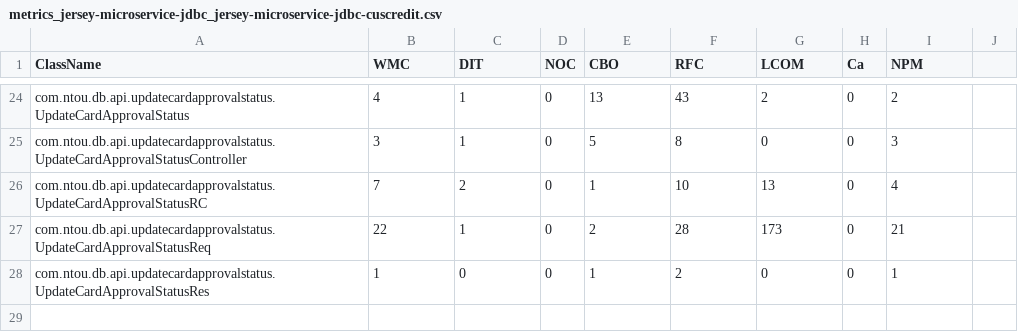
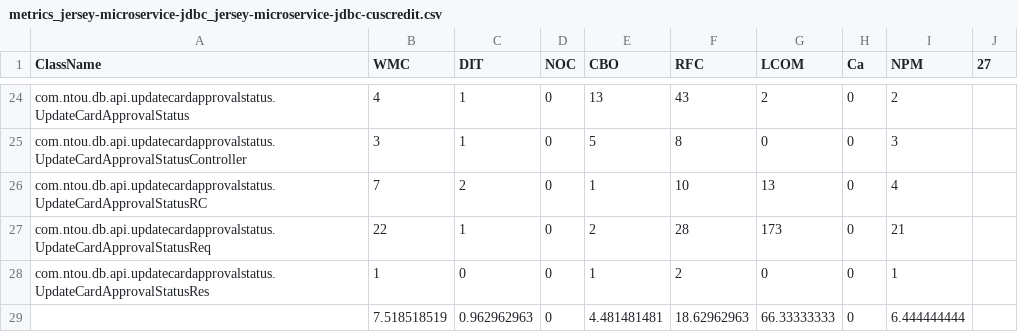
Before and after one commit to weichenhung-study/api-test-scripts, a CSV file: ckjm/result/metrics_jersey-microservice-jdbc_jersey-microservice-jdbc-cuscredit.csv, drawn as a sheet; only a part is shown, gaps mark what is left out; the diff names each change by its address in the sheet, - before the commit and + after, or states it on an @@ line.

```diff
--- a/ckjm/result/metrics_jersey-microservice-jdbc_jersey-microservice-jdbc-cuscredit.csv
+++ b/ckjm/result/metrics_jersey-microservice-jdbc_jersey-microservice-jdbc-cuscredit.csv
-J1: (empty)
+J1: 27
+row 29:  | 7.518518519 | 0.962962963 | 0 | 4.481481481 | 18.62962963 | 66.33333333 | 0 | 6.444444444
```
Also changed, not shown: ckjm/result/metrics_jersey-microservice-gateway.csv, ckjm/result/metrics_jersey-microservice-jdbc_jersey-microservice-jdbc-billrecord.csv, 24 other files.
